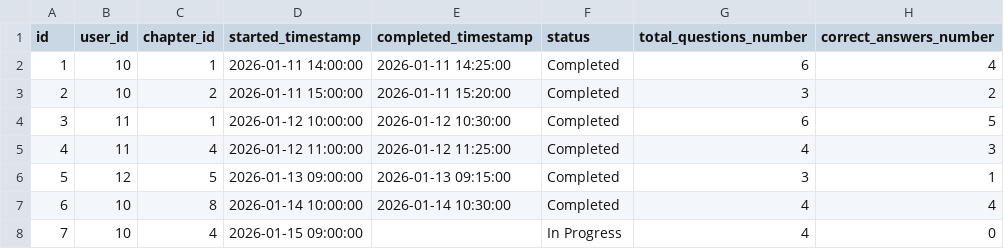
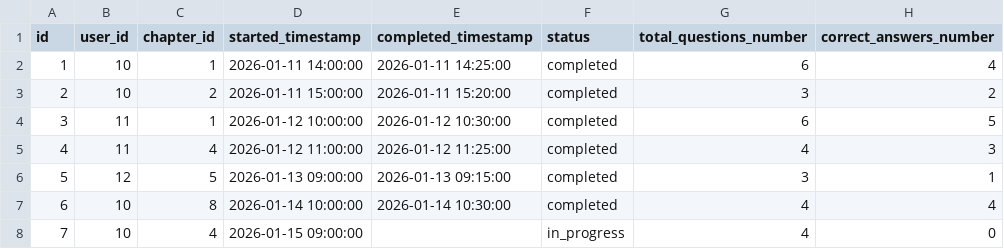
Before and after one commit to Mahaswami/exam-prep, a CSV file: exam-prep-sample-data/diagnostic_tests.csv (was exam-prep-sample-data/chapter_diagnostic_tests.csv), drawn as a sheet.

```diff
--- a/exam-prep-sample-data/chapter_diagnostic_tests.csv
+++ b/exam-prep-sample-data/diagnostic_tests.csv
@@ -1,8 +1,8 @@
 id,user_id,chapter_id,started_timestamp,completed_timestamp,status,total_questions_number,correct_answers_number
-1,10,1,2026-01-11 14:00:00,2026-01-11 14:25:00,Completed,6,4
-2,10,2,2026-01-11 15:00:00,2026-01-11 15:20:00,Completed,3,2
-3,11,1,2026-01-12 10:00:00,2026-01-12 10:30:00,Completed,6,5
-4,11,4,2026-01-12 11:00:00,2026-01-12 11:25:00,Completed,4,3
-5,12,5,2026-01-13 09:00:00,2026-01-13 09:15:00,Completed,3,1
-6,10,8,2026-01-14 10:00:00,2026-01-14 10:30:00,Completed,4,4
-7,10,4,2026-01-15 09:00:00,,In Progress,4,0
+1,10,1,2026-01-11 14:00:00,2026-01-11 14:25:00,completed,6,4
+2,10,2,2026-01-11 15:00:00,2026-01-11 15:20:00,completed,3,2
+3,11,1,2026-01-12 10:00:00,2026-01-12 10:30:00,completed,6,5
+4,11,4,2026-01-12 11:00:00,2026-01-12 11:25:00,completed,4,3
+5,12,5,2026-01-13 09:00:00,2026-01-13 09:15:00,completed,3,1
+6,10,8,2026-01-14 10:00:00,2026-01-14 10:30:00,completed,4,4
+7,10,4,2026-01-15 09:00:00,,in_progress,4,0
```
Also changed, not shown: exam-prep-sample-data/diagnostic_test_answers.csv, 16 other files.
